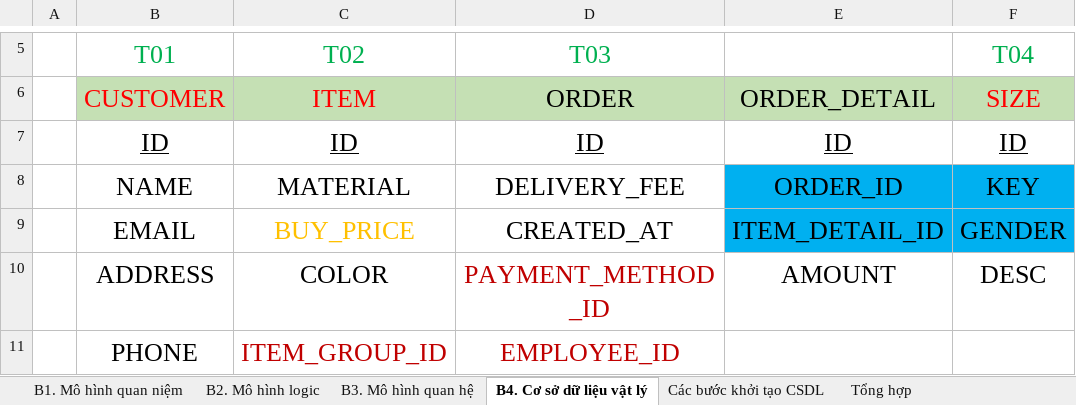
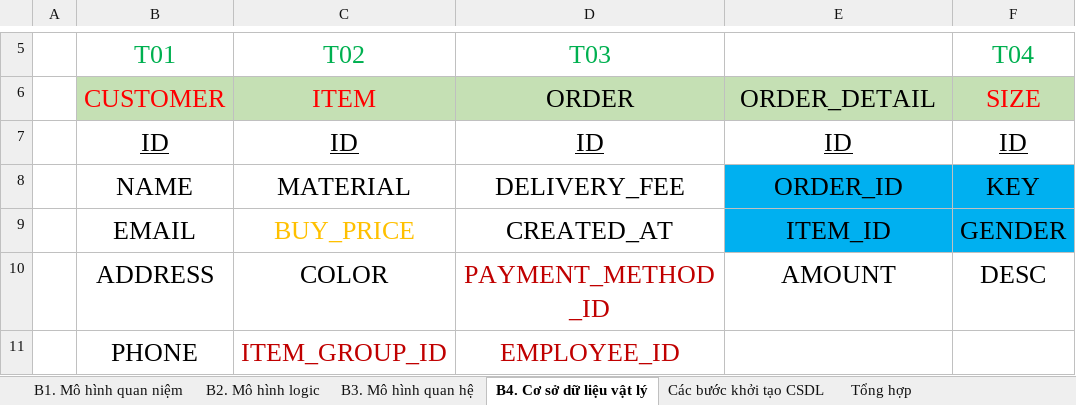
Before and after one commit to j4tdn/java20-repository, an Excel workbook: 1.Database Design/JAVA 20 - Trần Phước Thành - Database Design.xlsx, sheet B4. Cơ sở dữ liệu vật lý, drawn as a sheet; only a part is shown, gaps mark what is left out; values as stored, in another font and other column widths than the file's, no borders; the diff names each change by its address in the sheet, - before the commit and + after, or states it on an @@ line.

Commit message:
lesson16-Database-SQL-DDL 15.11.2023

```diff
--- a/1.Database Design/JAVA 20 - Trần Phước Thành - Database Design.xlsx (sheet B4. Cơ sở dữ liệu vật lý)
+++ b/1.Database Design/JAVA 20 - Trần Phước Thành - Database Design.xlsx (sheet B4. Cơ sở dữ liệu vật lý)
-E9: ITEM_DETAIL_ID
+E9: ITEM_ID
```
